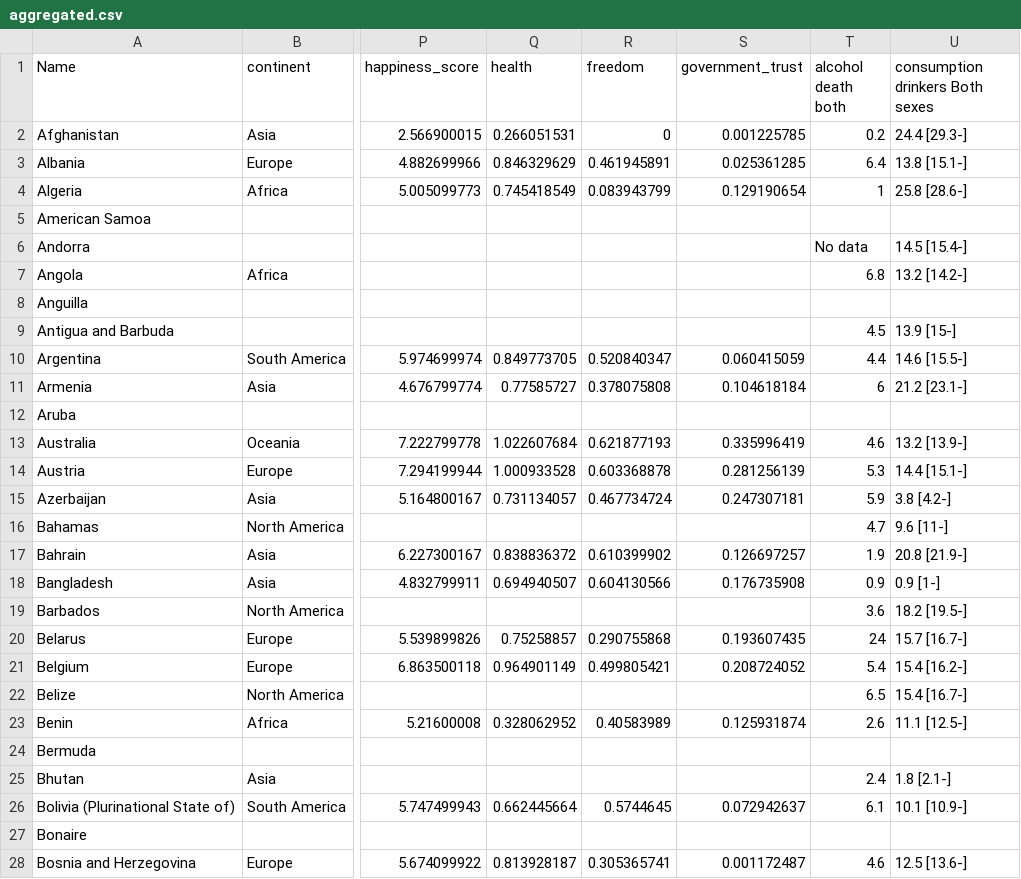
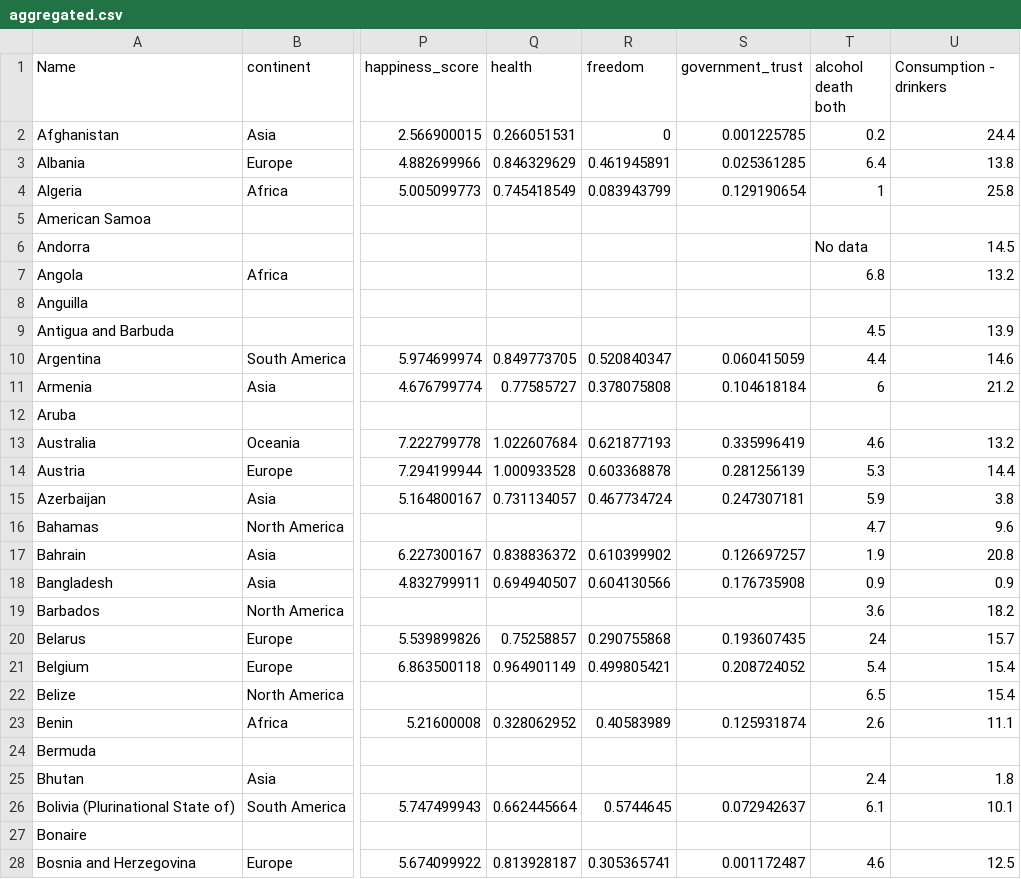
Before and after one commit to aeri206/22-fall-datavis, a CSV file: vis/src/data/aggregated.csv, drawn as a sheet; only a part is shown, gaps mark what is left out; the diff covers the shown part only; the diff names each change by its address in the sheet, - before the commit and + after, or states it on an @@ line.

```diff
--- a/vis/src/data/aggregated.csv
+++ b/vis/src/data/aggregated.csv
-U1: consumption drinkers Both sexes
+U1: Consumption - drinkers
-U2 (Consumption - drinkers): 24.4 [29.3-]
+U2 (Consumption - drinkers): 24.4
-U3 (Consumption - drinkers): 13.8 [15.1-]
+U3 (Consumption - drinkers): 13.8
-U4 (Consumption - drinkers): 25.8 [28.6-]
+U4 (Consumption - drinkers): 25.8
-U6 (Consumption - drinkers): 14.5 [15.4-]
+U6 (Consumption - drinkers): 14.5
-U7 (Consumption - drinkers): 13.2 [14.2-]
+U7 (Consumption - drinkers): 13.2
-U9 (Consumption - drinkers): 13.9 [15-]
+U9 (Consumption - drinkers): 13.9
-U10 (Consumption - drinkers): 14.6 [15.5-]
+U10 (Consumption - drinkers): 14.6
-U11 (Consumption - drinkers): 21.2 [23.1-]
+U11 (Consumption - drinkers): 21.2
-U13 (Consumption - drinkers): 13.2 [13.9-]
+U13 (Consumption - drinkers): 13.2
-U14 (Consumption - drinkers): 14.4 [15.1-]
+U14 (Consumption - drinkers): 14.4
-U15 (Consumption - drinkers): 3.8 [4.2-]
+U15 (Consumption - drinkers): 3.8
-U16 (Consumption - drinkers): 9.6 [11-]
+U16 (Consumption - drinkers): 9.6
-U17 (Consumption - drinkers): 20.8 [21.9-]
+U17 (Consumption - drinkers): 20.8
-U18 (Consumption - drinkers): 0.9 [1-]
+U18 (Consumption - drinkers): 0.9
-U19 (Consumption - drinkers): 18.2 [19.5-]
+U19 (Consumption - drinkers): 18.2
-U20 (Consumption - drinkers): 15.7 [16.7-]
+U20 (Consumption - drinkers): 15.7
-U21 (Consumption - drinkers): 15.4 [16.2-]
+U21 (Consumption - drinkers): 15.4
-U22 (Consumption - drinkers): 15.4 [16.7-]
+U22 (Consumption - drinkers): 15.4
-U23 (Consumption - drinkers): 11.1 [12.5-]
+U23 (Consumption - drinkers): 11.1
-U25 (Consumption - drinkers): 1.8 [2.1-]
+U25 (Consumption - drinkers): 1.8
-U26 (Consumption - drinkers): 10.1 [10.9-]
+U26 (Consumption - drinkers): 10.1
-U28 (Consumption - drinkers): 12.5 [13.6-]
+U28 (Consumption - drinkers): 12.5
```
Also changed, not shown: 170 edited cells elsewhere in this file, 5 other files.
